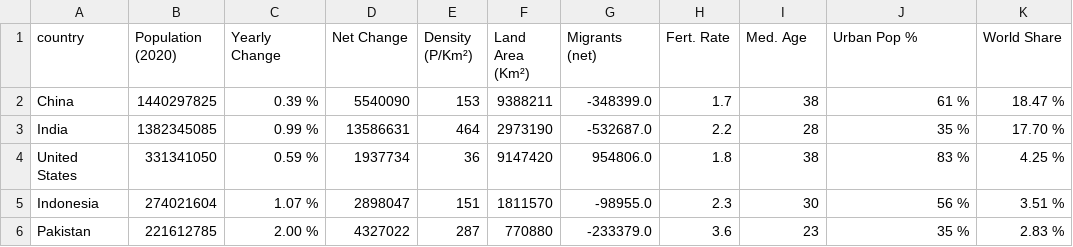
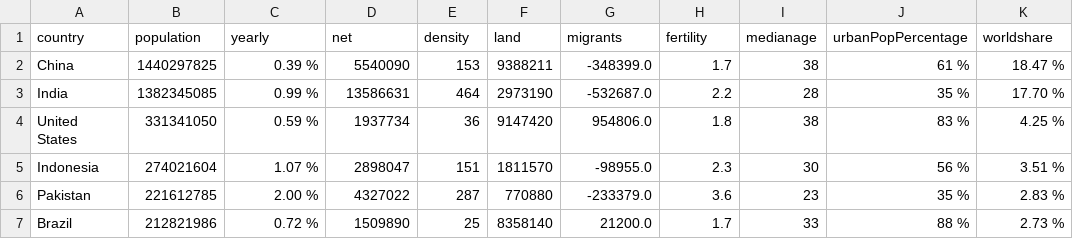
Before and after one commit to taybluetooth/taybluetooth.github.io, a CSV file: code/data/population.csv, drawn as a sheet; only a part is shown; the shorter side is filled out with more unchanged rows.

```diff
--- a/code/data/population.csv
+++ b/code/data/population.csv
@@ -1,2 +1,2 @@
-country,Population (2020),Yearly Change,Net Change,Density (P/Km²),Land Area (Km²),Migrants (net),Fert. Rate,Med. Age,Urban Pop %,World Share
+country,population,yearly,net,density,land,migrants,fertility,medianage,urbanPopPercentage,worldshare
 China,1440297825,0.39 %,5540090,153,9388211,-348399.0,1.7,38,61 %,18.47 %
```
Also changed, not shown: 1 other file.
